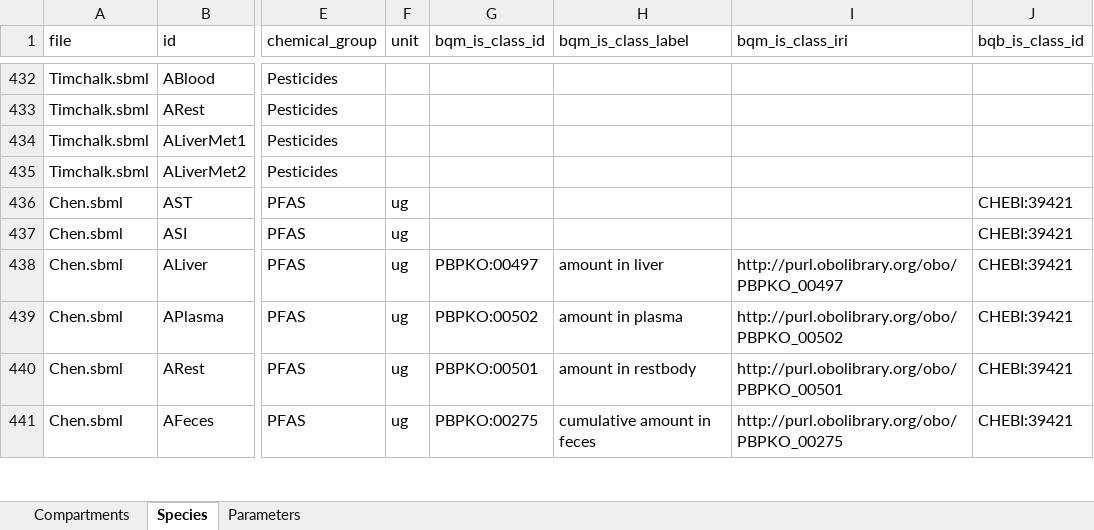
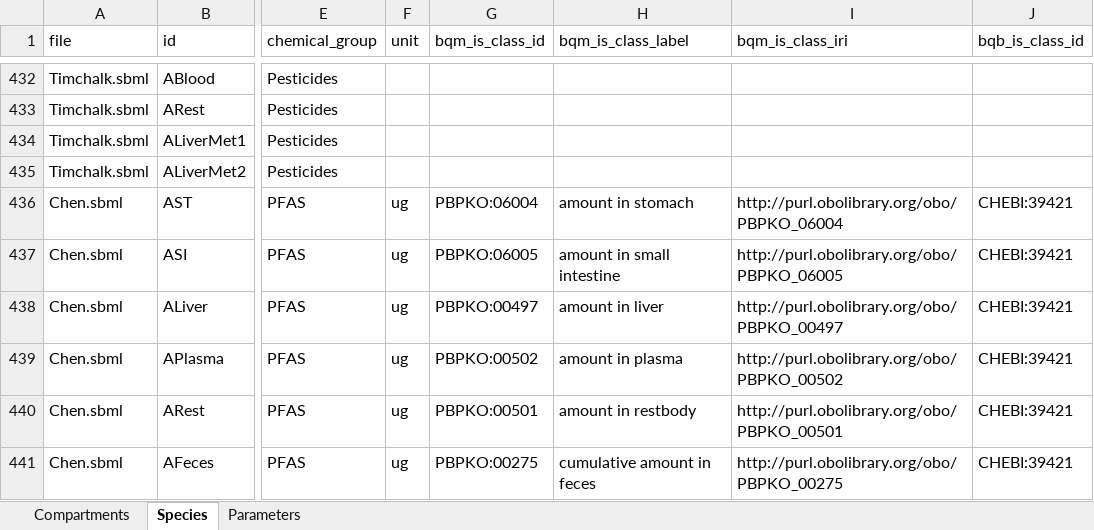
Before and after one commit to fair-pbk/exposure-route-pbk-models, an Excel workbook: models/annotations.xlsx, sheet Species, drawn as a sheet; only a part is shown, gaps mark what is left out; values as stored, in another font and other column widths than the file's, no borders; the diff covers the shown part only; the diff names each change by its address in the sheet, - before the commit and + after, or states it on an @@ line.

```diff
--- a/models/annotations.xlsx (sheet Species)
+++ b/models/annotations.xlsx (sheet Species)
-G436 (bqm_is_class_id): (empty)
+G436 (bqm_is_class_id): PBPKO:06004
-H436 (bqm_is_class_label): (empty)
+H436 (bqm_is_class_label): amount in stomach
-I436 (bqm_is_class_iri): (empty)
+I436 (bqm_is_class_iri): http://purl.obolibrary.org/obo/PBPKO_06004
-G437 (bqm_is_class_id): (empty)
+G437 (bqm_is_class_id): PBPKO:06005
-H437 (bqm_is_class_label): (empty)
+H437 (bqm_is_class_label): amount in small intestine
-I437 (bqm_is_class_iri): (empty)
+I437 (bqm_is_class_iri): http://purl.obolibrary.org/obo/PBPKO_06005
```
Also changed, not shown: 36 edited cells elsewhere in this sheet, sheet Parameters, models/models_overview.xlsx, models/parameterisations.xlsx, 27 other files.
